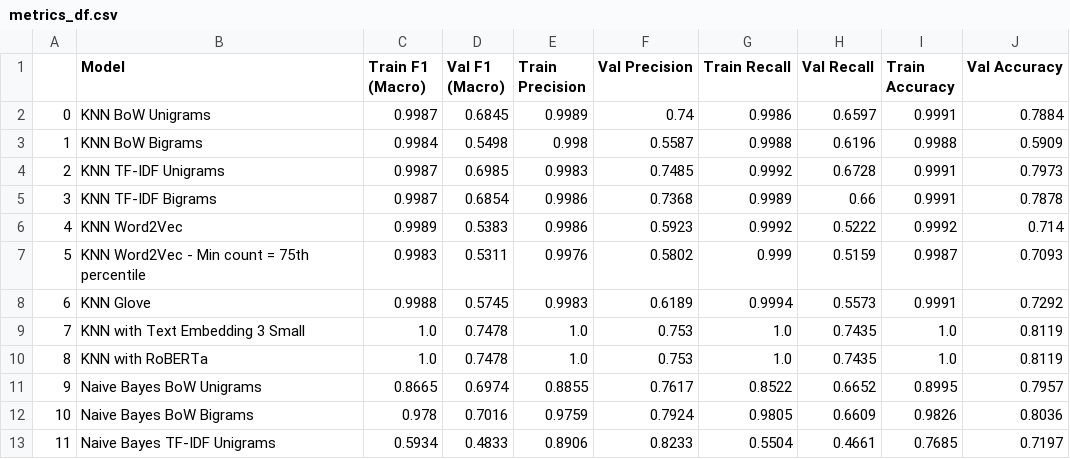
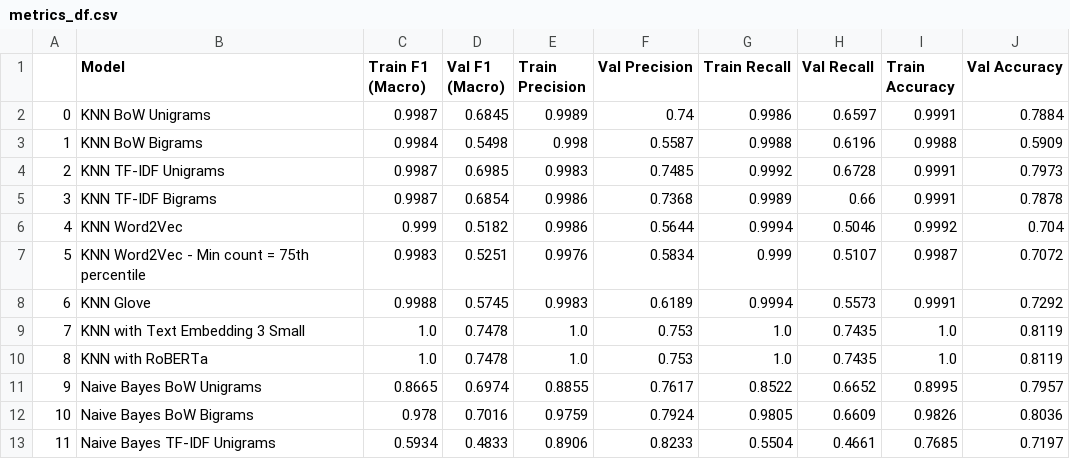
Before and after one commit to mgalao/text-mining-project, a CSV file: notebooks/metrics_df.csv, drawn as a sheet; only a part is shown; the diff covers the shown part only.

```diff
--- a/notebooks/metrics_df.csv
+++ b/notebooks/metrics_df.csv
@@ -5,4 +5,4 @@
 3,KNN TF-IDF Bigrams,0.9987,0.6854,0.9986,0.7368,0.9989,0.66,0.9991,0.7878
-4,KNN Word2Vec,0.9989,0.5383,0.9986,0.5923,0.9992,0.5222,0.9992,0.714
-5,KNN Word2Vec - Min count = 75th percentile,0.9983,0.5311,0.9976,0.5802,0.999,0.5159,0.9987,0.7093
+4,KNN Word2Vec,0.999,0.5182,0.9986,0.5644,0.9994,0.5046,0.9992,0.704
+5,KNN Word2Vec - Min count = 75th percentile,0.9983,0.5251,0.9976,0.5834,0.999,0.5107,0.9987,0.7072
 6,KNN Glove,0.9988,0.5745,0.9983,0.6189,0.9994,0.5573,0.9991,0.7292
```
Also changed, not shown: 63 edited cells elsewhere in this file, 4 other files.
